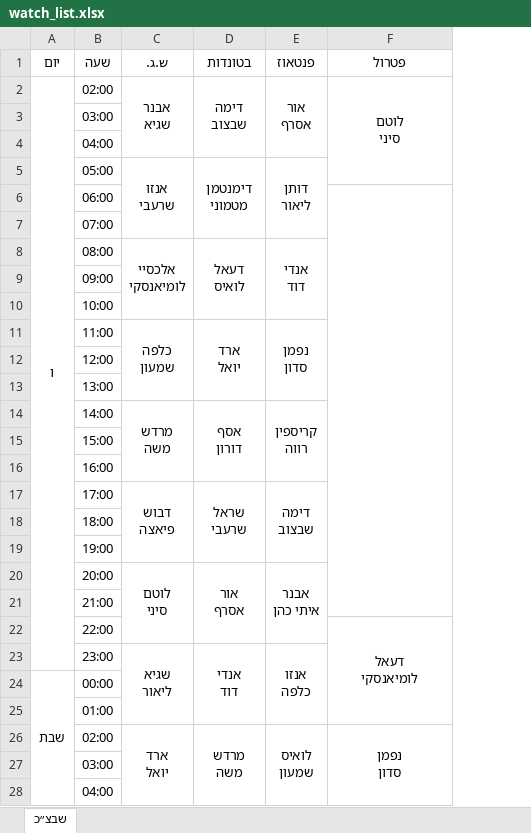
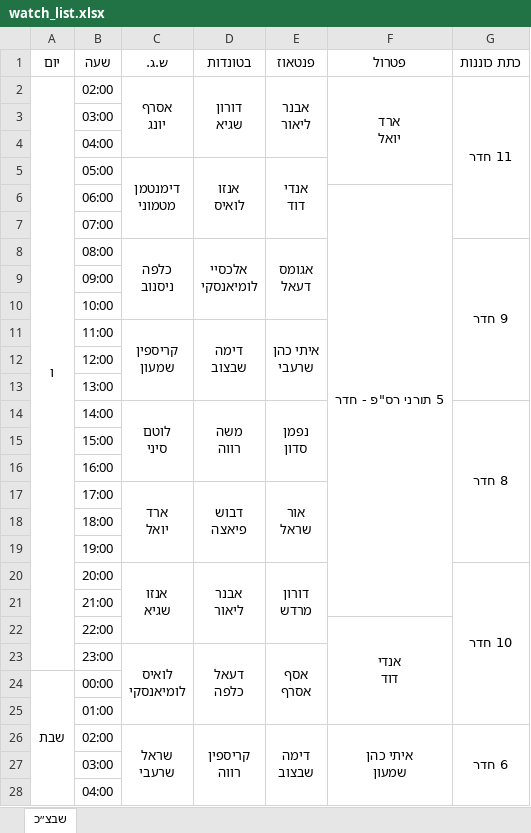
Before and after one commit to andybenichou/meshavsek, an Excel workbook: watch_list.xlsx, sheet שבצ״כ, drawn as a sheet; only a part is shown; values as stored, in another font and other column widths than the file's, no borders; removed rows and columns are numbered as before the commit, all else as after; ↵ is a line break in a cell; the diff covers the shown part only; the diff names each change by its address in the sheet, - before the commit and + after, or states it on an @@ line.

```diff
--- a/watch_list.xlsx (sheet שבצ״כ)
+++ b/watch_list.xlsx (sheet שבצ״כ)
+column G (כתת כוננות), row 2: 11 חדר
-C2 (ש.ג.): אבנר ↵ שגיא
+C2 (ש.ג.): אסרף ↵ יונג
-D2 (בטונדות): דימה ↵ שבצוב
+D2 (בטונדות): דורון ↵ שגיא
-E2 (פנטאוז): אור ↵ אסרף
+E2 (פנטאוז): אבנר ↵ ליאור
-F2 (פטרול): לוטם ↵ סיני
+F2 (פטרול): ארד ↵ יואל
-row 5:  | 05:00 | אנזו ↵ שרעבי | דימנטמן ↵ מטמוני | דותן ↵ ליאור
-row 6:  | 06:00
+row 5:  | 05:00 | דימנטמן ↵ מטמוני | אנזו ↵ לואיס | אנדי ↵ דוד
+row 6:  | 06:00 |  |  |  | 5 תורני רס"פ - חדר
-row 8:  | 08:00 | אלכסיי ↵ לומיאנסקי | דעאל ↵ לואיס | אנדי ↵ דוד
+row 8:  | 08:00 | כלפה ↵ ניסנוב | אלכסיי ↵ לומיאנסקי | אגומס ↵ דעאל |  | 9 חדר
-row 11:  | 11:00 | כלפה ↵ שמעון | ארד ↵ יואל | נפמן ↵ סדון
+row 11:  | 11:00 | קריספין ↵ שמעון | דימה ↵ שבצוב | איתי כהן ↵ שרעבי
-row 14:  | 14:00 | מרדש ↵ משה | אסף ↵ דורון | קריספין ↵ רווה
+row 14:  | 14:00 | לוטם ↵ סיני | משה ↵ רווה | נפמן ↵ סדון |  | 8 חדר
-row 17:  | 17:00 | דבוש ↵ פיאצה | שראל ↵ שרעבי | דימה ↵ שבצוב
+row 17:  | 17:00 | ארד ↵ יואל | דבוש ↵ פיאצה | אור ↵ שראל
-row 20:  | 20:00 | לוטם ↵ סיני | אור ↵ אסרף | אבנר ↵ איתי כהן
+row 20:  | 20:00 | אנזו ↵ שגיא | אבנר ↵ ליאור | דורון ↵ מרדש |  | 10 חדר
-F22 (פטרול): דעאל ↵ לומיאנסקי
+F22 (פטרול): אנדי ↵ דוד
-row 23:  | 23:00 | שגיא ↵ ליאור | אנדי ↵ דוד | אנזו ↵ כלפה
+row 23:  | 23:00 | לואיס ↵ לומיאנסקי | דעאל ↵ כלפה | אסף ↵ אסרף
-row 26:  | 02:00 | ארד ↵ יואל | מרדש ↵ משה | לואיס ↵ שמעון | נפמן ↵ סדון
+row 26:  | 02:00 | שראל ↵ שרעבי | קריספין ↵ רווה | דימה ↵ שבצוב | איתי כהן ↵ שמעון | 6 חדר
```
Also changed, not shown: 14 added rows, 14 removed rows and 3 edited cells elsewhere in this sheet, שבצ״ק.xlsx, 7 other files.
